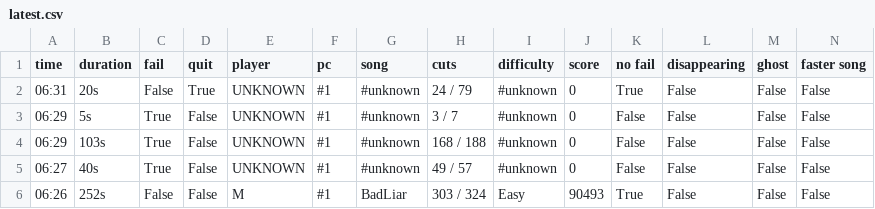
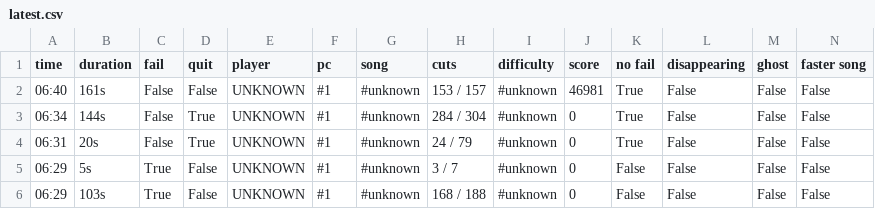
Before and after one commit to budidino/multiverse, a CSV file: latest.csv, drawn as a sheet; only a part is shown; the shorter side is filled out with more unchanged rows.

```diff
--- a/latest.csv
+++ b/latest.csv
@@ -1,2 +1,4 @@
 time, duration, fail, quit, player, pc, song, cuts, difficulty, score, no fail, disappearing, ghost, faster song
+06:40, 161s, False, False, UNKNOWN, #1, #unknown, 153 / 157, #unknown, 46981, True, False, False, False
+06:34, 144s, False, True, UNKNOWN, #1, #unknown, 284 / 304, #unknown, 0, True, False, False, False
 06:31, 20s, False, True, UNKNOWN, #1, #unknown, 24 / 79, #unknown, 0, True, False, False, False
```
Also changed, not shown: 2 other files.
